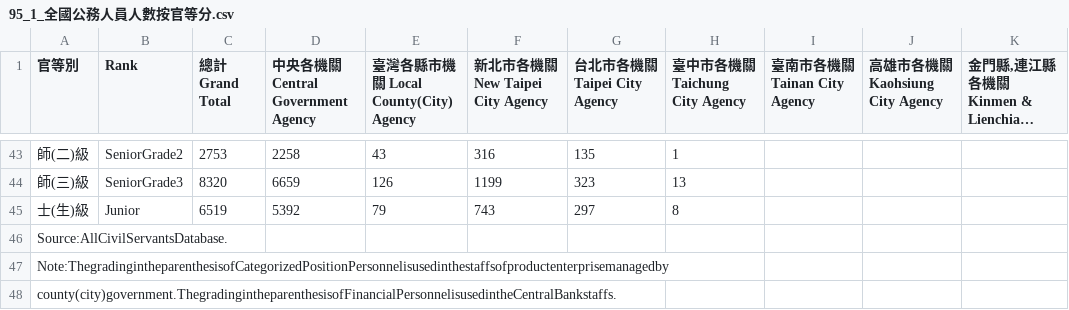
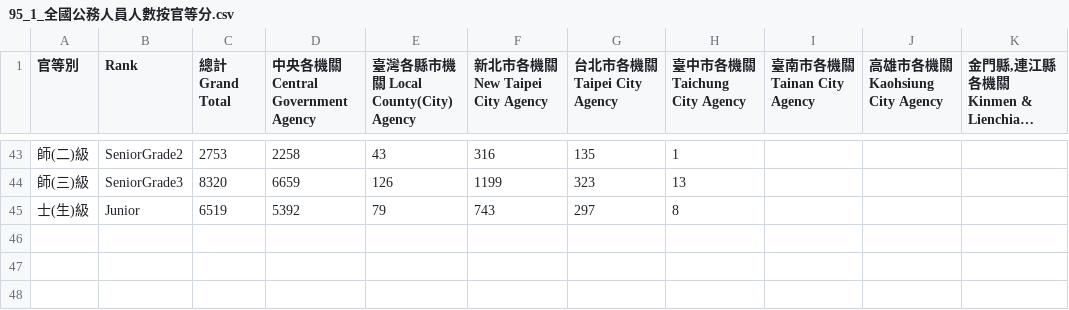
Before and after one commit to g0v-data/mocs, a CSV file: civil-servants/95/95_1_全國公務人員人數按官等分.csv, drawn as a sheet; only a part is shown, gaps mark what is left out; long unchanged cells end in …; the diff names each change by its address in the sheet, - before the commit and + after, or states it on an @@ line.

```diff
--- a/civil-servants/95/95_1_全國公務人員人數按官等分.csv
+++ b/civil-servants/95/95_1_全國公務人員人數按官等分.csv
-row 46: Source:AllCivilServantsDatabase.
-row 47: Note:ThegradingintheparenthesisofCategorizedPositionPersonnelisusedinthestaffsofproductenterprisemanagedby
-row 48: county(city)government.ThegradingintheparenthesisofFinancialPersonnelisusedintheCentralBankstaffs.
```
Also changed, not shown: civil-servants/100/100_1_全國公務人員人數按官等分.csv, civil-servants/96/96_1_全國公務人員人數按官等分.csv, 4 other files.
